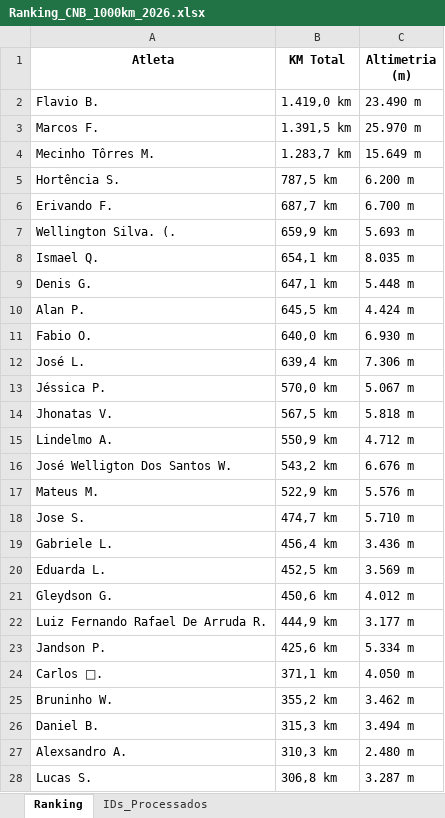
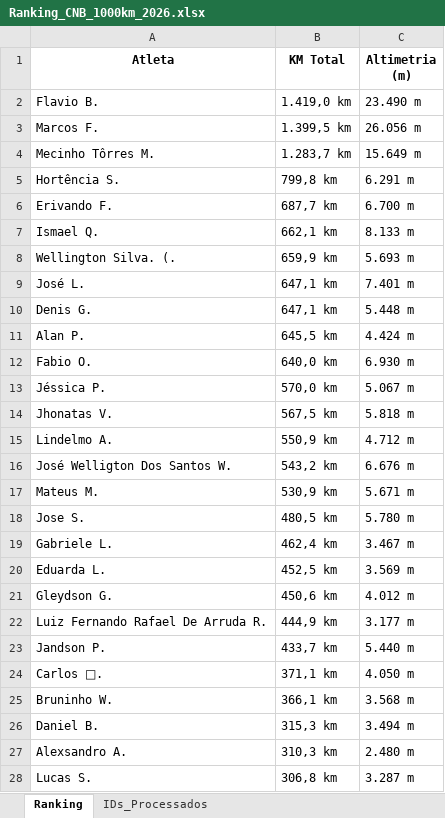
Before and after one commit to marcosfelix22/ranking-strava-cnb-1000km, an Excel workbook: Ranking_CNB_1000km_2026.xlsx, sheet Ranking, drawn as a sheet; only a part is shown; values as stored, in another font and other column widths than the file's, no borders; removed rows and columns are numbered as before the commit, all else as after; the diff names each change by its address in the sheet, - before the commit and + after, or states it on an @@ line.

Commit message:
Ranking atualizado automaticamente

```diff
--- a/Ranking_CNB_1000km_2026.xlsx (sheet Ranking)
+++ b/Ranking_CNB_1000km_2026.xlsx (sheet Ranking)
-B3 (KM Total): 1.391,5 km
+B3 (KM Total): 1.399,5 km
-C3 (Altimetria (m)): 25.970 m
+C3 (Altimetria (m)): 26.056 m
-B5 (KM Total): 787,5 km
+B5 (KM Total): 799,8 km
-C5 (Altimetria (m)): 6.200 m
+C5 (Altimetria (m)): 6.291 m
+row 7: Ismael Q. | 662,1 km | 8.133 m
-row 8: Ismael Q. | 654,1 km | 8.035 m
+row 9: José L. | 647,1 km | 7.401 m
-row 12: José L. | 639,4 km | 7.306 m
-B17 (KM Total): 522,9 km
+B17 (KM Total): 530,9 km
-C17 (Altimetria (m)): 5.576 m
+C17 (Altimetria (m)): 5.671 m
-B18 (KM Total): 474,7 km
+B18 (KM Total): 480,5 km
-C18 (Altimetria (m)): 5.710 m
+C18 (Altimetria (m)): 5.780 m
-B19 (KM Total): 456,4 km
+B19 (KM Total): 462,4 km
-C19 (Altimetria (m)): 3.436 m
+C19 (Altimetria (m)): 3.467 m
-B23 (KM Total): 425,6 km
+B23 (KM Total): 433,7 km
-C23 (Altimetria (m)): 5.334 m
+C23 (Altimetria (m)): 5.440 m
-B25 (KM Total): 355,2 km
+B25 (KM Total): 366,1 km
-C25 (Altimetria (m)): 3.462 m
+C25 (Altimetria (m)): 3.568 m
```
Also changed, not shown: sheet IDs_Processados.
